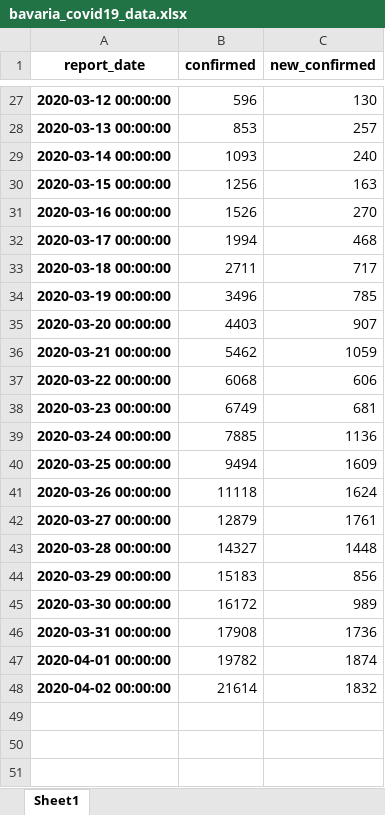
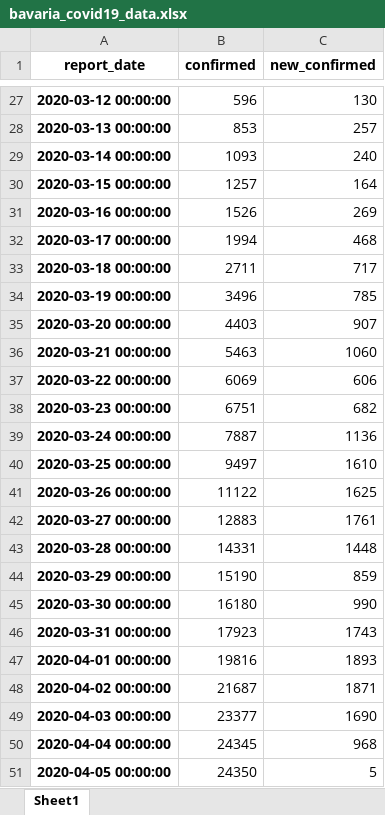
Before and after one commit to cs224/covid-19-data-analysis, an Excel workbook: bavaria_covid19_data.xlsx, sheet Sheet1, drawn as a sheet; only a part is shown, gaps mark what is left out; values as stored, in another font and other column widths than the file's, no borders; the diff names each change by its address in the sheet, - before the commit and + after, or states it on an @@ line.

Commit message:
covid-19-data-analysis-bavaria.ipynb

```diff
--- a/bavaria_covid19_data.xlsx (sheet Sheet1)
+++ b/bavaria_covid19_data.xlsx (sheet Sheet1)
-B30 (confirmed): 1256
+B30 (confirmed): 1257
-C30 (new_confirmed): 163
+C30 (new_confirmed): 164
-C31 (new_confirmed): 270
+C31 (new_confirmed): 269
-B36 (confirmed): 5462
+B36 (confirmed): 5463
-C36 (new_confirmed): 1059
+C36 (new_confirmed): 1060
-B37 (confirmed): 6068
+B37 (confirmed): 6069
-B38 (confirmed): 6749
+B38 (confirmed): 6751
-C38 (new_confirmed): 681
+C38 (new_confirmed): 682
-B39 (confirmed): 7885
+B39 (confirmed): 7887
-B40 (confirmed): 9494
+B40 (confirmed): 9497
-C40 (new_confirmed): 1609
+C40 (new_confirmed): 1610
-B41 (confirmed): 11118
+B41 (confirmed): 11122
-C41 (new_confirmed): 1624
+C41 (new_confirmed): 1625
-B42 (confirmed): 12879
+B42 (confirmed): 12883
-B43 (confirmed): 14327
+B43 (confirmed): 14331
-B44 (confirmed): 15183
+B44 (confirmed): 15190
-C44 (new_confirmed): 856
+C44 (new_confirmed): 859
-B45 (confirmed): 16172
+B45 (confirmed): 16180
-C45 (new_confirmed): 989
+C45 (new_confirmed): 990
-B46 (confirmed): 17908
+B46 (confirmed): 17923
-C46 (new_confirmed): 1736
+C46 (new_confirmed): 1743
-B47 (confirmed): 19782
+B47 (confirmed): 19816
-C47 (new_confirmed): 1874
+C47 (new_confirmed): 1893
-B48 (confirmed): 21614
+B48 (confirmed): 21687
-C48 (new_confirmed): 1832
+C48 (new_confirmed): 1871
+row 49: 2020-04-03 00:00:00 | 23377 | 1690
+row 50: 2020-04-04 00:00:00 | 24345 | 968
+row 51: 2020-04-05 00:00:00 | 24350 | 5
```
Also changed, not shown: 2 other files.
